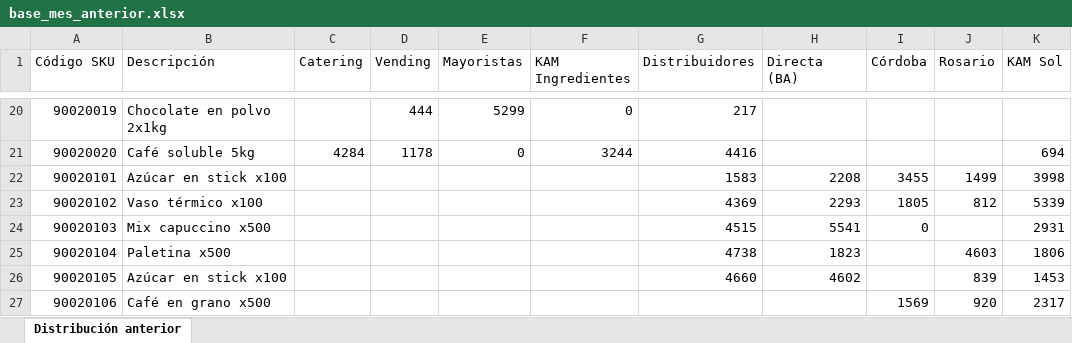
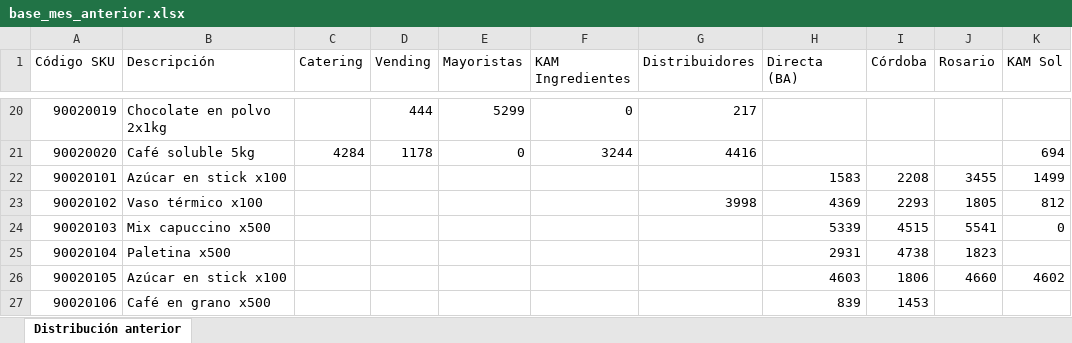
Before and after one commit to santiagoschmale/M-vil-de-Ventas-Nestl-ORT, an Excel workbook: data/sample/base_mes_anterior.xlsx, sheet Distribución anterior, drawn as a sheet; only a part is shown, gaps mark what is left out; values as stored, in another font and other column widths than the file's, no borders; the diff covers the shown part only; the diff names each change by its address in the sheet, - before the commit and + after, or states it on an @@ line.

```diff
--- a/data/sample/base_mes_anterior.xlsx (sheet Distribución anterior)
+++ b/data/sample/base_mes_anterior.xlsx (sheet Distribución anterior)
-G22 (Distribuidores): 1583
+G22 (Distribuidores): (empty)
-H22 (Directa (BA)): 2208
+H22 (Directa (BA)): 1583
-I22 (Córdoba): 3455
+I22 (Córdoba): 2208
-J22 (Rosario): 1499
+J22 (Rosario): 3455
-K22 (KAM Sol): 3998
+K22 (KAM Sol): 1499
-G23 (Distribuidores): 4369
+G23 (Distribuidores): 3998
-H23 (Directa (BA)): 2293
+H23 (Directa (BA)): 4369
-I23 (Córdoba): 1805
+I23 (Córdoba): 2293
-J23 (Rosario): 812
+J23 (Rosario): 1805
-K23 (KAM Sol): 5339
+K23 (KAM Sol): 812
-G24 (Distribuidores): 4515
+G24 (Distribuidores): (empty)
-H24 (Directa (BA)): 5541
+H24 (Directa (BA)): 5339
-I24 (Córdoba): 0
+I24 (Córdoba): 4515
-J24 (Rosario): (empty)
+J24 (Rosario): 5541
-K24 (KAM Sol): 2931
+K24 (KAM Sol): 0
-G25 (Distribuidores): 4738
+G25 (Distribuidores): (empty)
-H25 (Directa (BA)): 1823
+H25 (Directa (BA)): 2931
-I25 (Córdoba): (empty)
+I25 (Córdoba): 4738
-J25 (Rosario): 4603
+J25 (Rosario): 1823
-K25 (KAM Sol): 1806
+K25 (KAM Sol): (empty)
-G26 (Distribuidores): 4660
+G26 (Distribuidores): (empty)
-H26 (Directa (BA)): 4602
+H26 (Directa (BA)): 4603
-I26 (Córdoba): (empty)
+I26 (Córdoba): 1806
-J26 (Rosario): 839
+J26 (Rosario): 4660
-K26 (KAM Sol): 1453
+K26 (KAM Sol): 4602
-H27 (Directa (BA)): (empty)
+H27 (Directa (BA)): 839
-I27 (Córdoba): 1569
+I27 (Córdoba): 1453
-J27 (Rosario): 920
+J27 (Rosario): (empty)
-K27 (KAM Sol): 2317
+K27 (KAM Sol): (empty)
```
Also changed, not shown: 94 edited cells elsewhere in this sheet, data/sample/input1_objetivo.xlsx, 4 other files.
